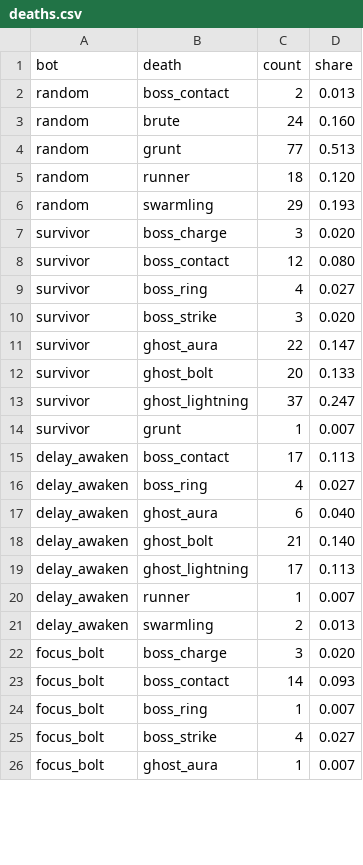
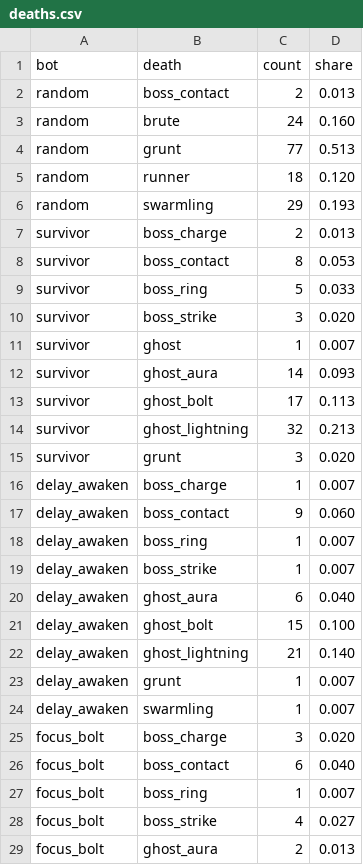
Before and after one commit to kimpro4214/100sec-corps, a CSV file: playtest/legion/deaths.csv, drawn as a sheet; only a part is shown; the diff covers the shown part only.

```diff
--- a/playtest/legion/deaths.csv
+++ b/playtest/legion/deaths.csv
@@ -6,21 +6,24 @@ random,runner,18,0.120
 random,swarmling,29,0.193
-survivor,boss_charge,3,0.020
-survivor,boss_contact,12,0.080
-survivor,boss_ring,4,0.027
+survivor,boss_charge,2,0.013
+survivor,boss_contact,8,0.053
+survivor,boss_ring,5,0.033
 survivor,boss_strike,3,0.020
-survivor,ghost_aura,22,0.147
-survivor,ghost_bolt,20,0.133
-survivor,ghost_lightning,37,0.247
-survivor,grunt,1,0.007
-delay_awaken,boss_contact,17,0.113
-delay_awaken,boss_ring,4,0.027
+survivor,ghost,1,0.007
+survivor,ghost_aura,14,0.093
+survivor,ghost_bolt,17,0.113
+survivor,ghost_lightning,32,0.213
+survivor,grunt,3,0.020
+delay_awaken,boss_charge,1,0.007
+delay_awaken,boss_contact,9,0.060
+delay_awaken,boss_ring,1,0.007
+delay_awaken,boss_strike,1,0.007
 delay_awaken,ghost_aura,6,0.040
-delay_awaken,ghost_bolt,21,0.140
-delay_awaken,ghost_lightning,17,0.113
-delay_awaken,runner,1,0.007
-delay_awaken,swarmling,2,0.013
+delay_awaken,ghost_bolt,15,0.100
+delay_awaken,ghost_lightning,21,0.140
+delay_awaken,grunt,1,0.007
+delay_awaken,swarmling,1,0.007
 focus_bolt,boss_charge,3,0.020
-focus_bolt,boss_contact,14,0.093
+focus_bolt,boss_contact,6,0.040
 focus_bolt,boss_ring,1,0.007
 focus_bolt,boss_strike,4,0.027
-focus_bolt,ghost_aura,1,0.007
+focus_bolt,ghost_aura,2,0.013
```
Also changed, not shown: 2 added rows, 3 removed rows and 25 edited cells elsewhere in this file, playtest/legion/bosses.csv, playtest/legion/choices.csv, 4 other files.
